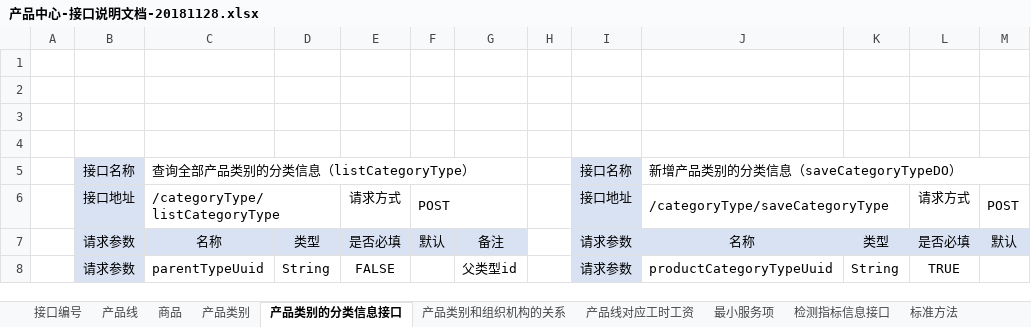
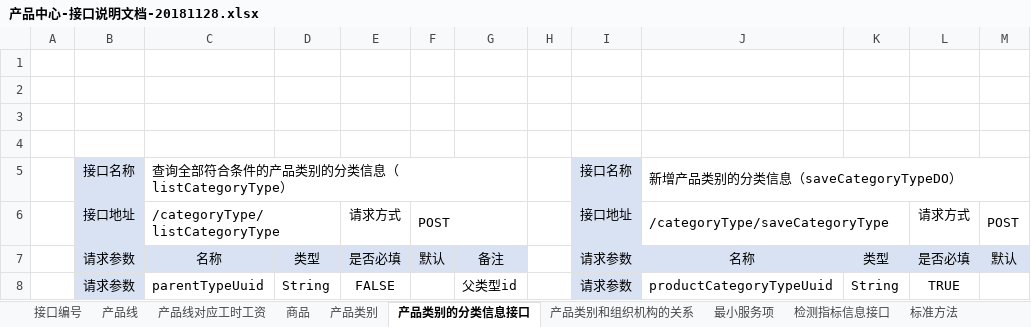
Before and after one commit to jyx15754505514/myGitRepository, an Excel workbook: doc/产品中心-接口说明文档-20181128.xlsx, sheet 产品类别的分类信息接口, drawn as a sheet; only a part is shown; values as stored, in another font and other column widths than the file's, no borders; the diff names each change by its address in the sheet, - before the commit and + after, or states it on an @@ line.

```diff
--- a/doc/产品中心-接口说明文档-20181128.xlsx (sheet 产品类别的分类信息接口)
+++ b/doc/产品中心-接口说明文档-20181128.xlsx (sheet 产品类别的分类信息接口)
@@ sheet tab order changed: 接口编号 | 产品线 | 产品线对应工时工资 | 商品 | 产品类别 | 产品类别的分类信息接口 | 产品类别和组织机构的关系 | 最小服务项 | 检测指标信息接口 | 标准方法 @@
-C5: 查询全部产品类别的分类信息（listCategoryType）
+C5: 查询全部符合条件的产品类别的分类信息（listCategoryType）
```
Also changed, not shown: sheet 接口编号, sheet 检测指标信息接口, other sheet tabs, charts or pictures.
